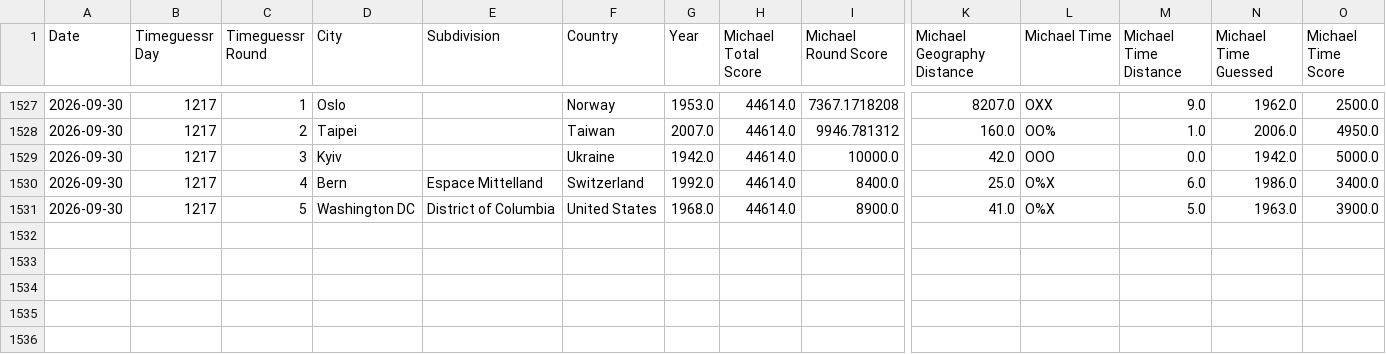
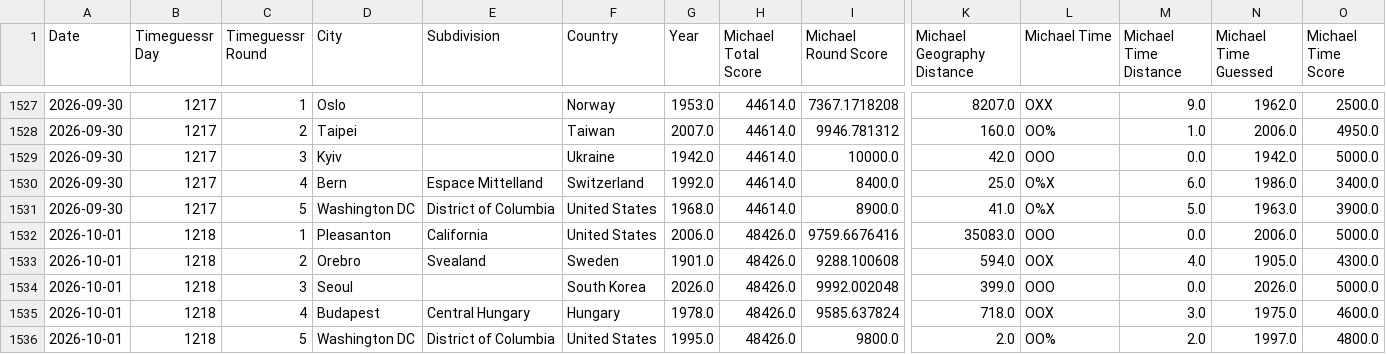
Before and after one commit to sjlarimer/TimeGuessr, a CSV file: Data/Timeguessr_Stats.csv, drawn as a sheet; only a part is shown, gaps mark what is left out; rows hold the shown columns only; the diff names each change by its address in the sheet, - before the commit and + after, or states it on an @@ line.

Commit message:
data update

```diff
--- a/Data/Timeguessr_Stats.csv
+++ b/Data/Timeguessr_Stats.csv
+row 1532: 2026-10-01 | 1218 | 1 | Pleasanton | California | United States | 2006.0 | 48426.0 | 9759.6676416 | 35083.0 | OOO | 0.0 | 2006.0 | 5000.0
+row 1533: 2026-10-01 | 1218 | 2 | Orebro | Svealand | Sweden | 1901.0 | 48426.0 | 9288.100608 | 594.0 | OOX | 4.0 | 1905.0 | 4300.0
+row 1534: 2026-10-01 | 1218 | 3 | Seoul |  | South Korea | 2026.0 | 48426.0 | 9992.002048 | 399.0 | OOO | 0.0 | 2026.0 | 5000.0
+row 1535: 2026-10-01 | 1218 | 4 | Budapest | Central Hungary | Hungary | 1978.0 | 48426.0 | 9585.637824 | 718.0 | OOX | 3.0 | 1975.0 | 4600.0
+row 1536: 2026-10-01 | 1218 | 5 | Washington DC | District of Columbia | United States | 1995.0 | 48426.0 | 9800.0 | 2.0 | OO% | 2.0 | 1997.0 | 4800.0
```
Also changed, not shown: Data/Timeguessr_Actuals_Parsed.csv, Data/Timeguessr_Averages_Parsed.csv, 2 other files.
